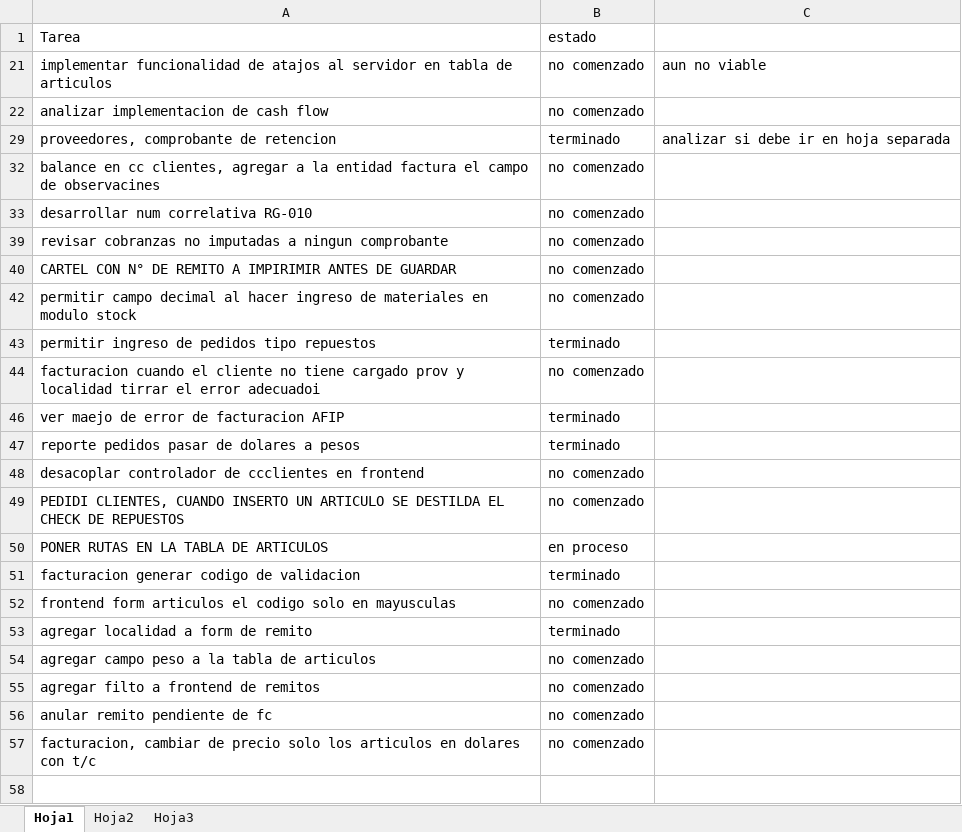
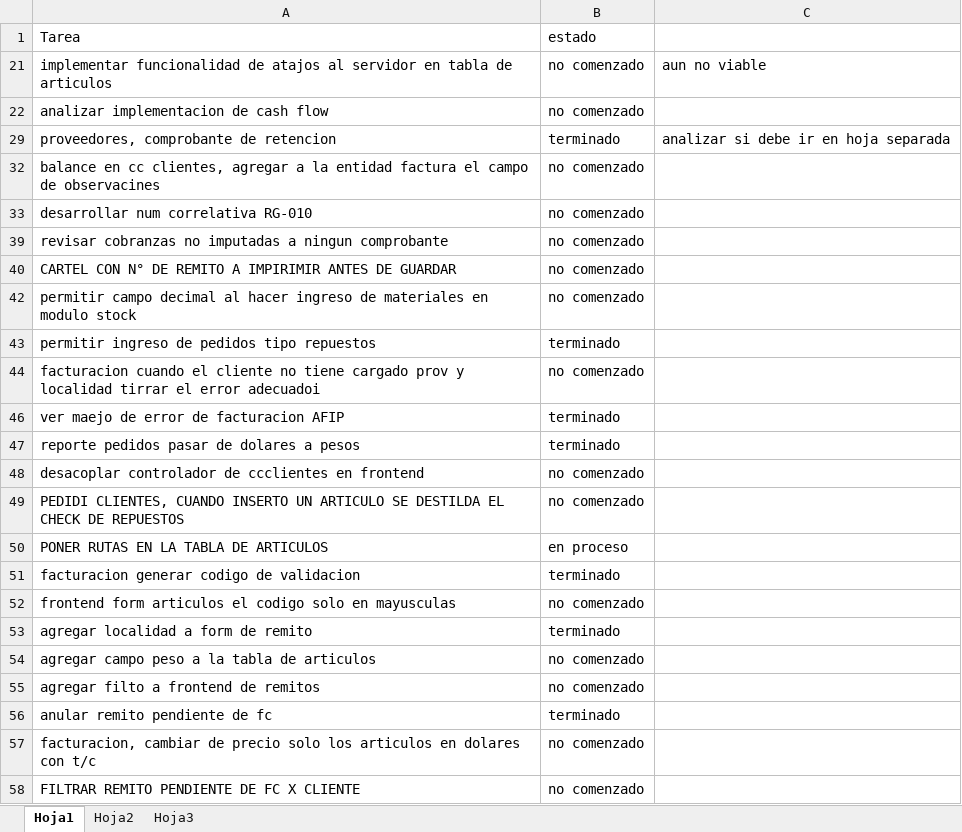
Before and after one commit to laureano23/bpApp, an Excel workbook: Backlog.xlsx, sheet Hoja1, drawn as a sheet; values as stored, in another font and other column widths than the file's, no borders; conditional formats not drawn; the diff names each change by its address in the sheet, - before the commit and + after, or states it on an @@ line.

```diff
--- a/Backlog.xlsx (sheet Hoja1)
+++ b/Backlog.xlsx (sheet Hoja1)
-B56: no comenzado
+B56: terminado
+row 58: FILTRAR REMITO PENDIENTE DE FC X CLIENTE | no comenzado
```
Also changed, not shown: 11 other files.
